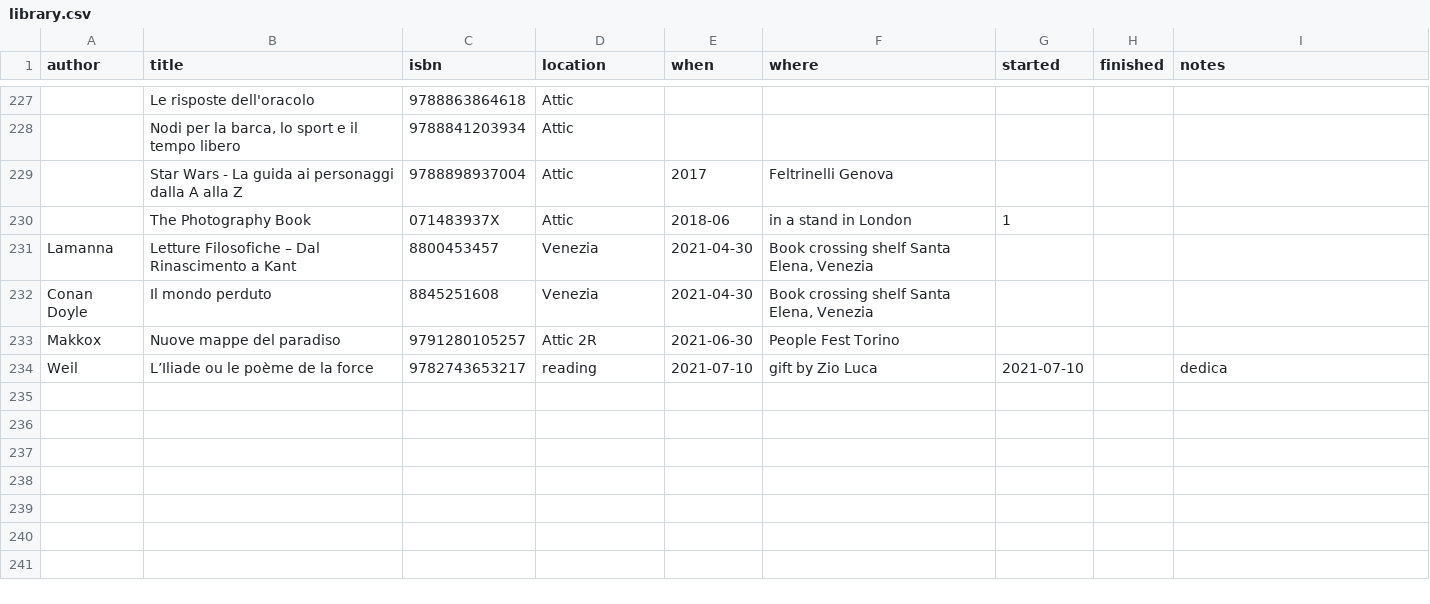
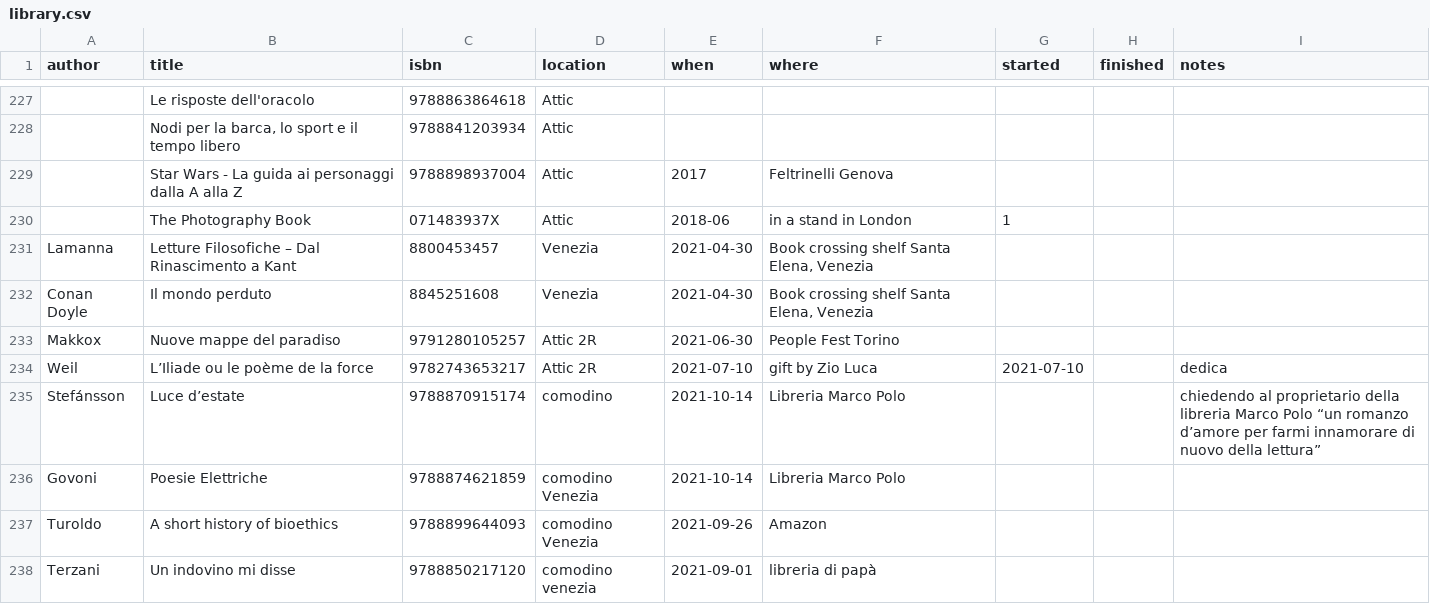
Before and after one commit to xplosionmind/data, a CSV file: library.csv, drawn as a sheet; only a part is shown, gaps mark what is left out.

```diff
--- a/library.csv
+++ b/library.csv
@@ -233,2 +233,6 @@ Conan Doyle,Il mondo perduto,8845251608,Venezia,2021-04-30,"Book crossing shelf
 Makkox,Nuove mappe del paradiso,9791280105257,Attic 2R,2021-06-30,People Fest Torino,,,
-Weil,L’Iliade ou le poème de la force,9782743653217,reading,2021-07-10,gift by Zio Luca,2021-07-10,,dedica
+Weil,L’Iliade ou le poème de la force,9782743653217,Attic 2R,2021-07-10,gift by Zio Luca,2021-07-10,,dedica
+Stefánsson,Luce d’estate,9788870915174,comodino,2021-10-14,Libreria Marco Polo,,,chiedendo al proprietario della libreria Marco Polo “un romanzo d’amore per farmi innamorare di nuovo della lettura”
+Govoni,Poesie Elettriche,9788874621859,comodino Venezia,2021-10-14,Libreria Marco Polo,,,
+Turoldo,A short history of bioethics,9788899644093,comodino Venezia,2021-09-26,Amazon,,,
+Terzani,Un indovino mi disse,9788850217120,comodino venezia,2021-09-01,libreria di papà,,,
```
Also changed, not shown: giri.csv, internet-awesomeness.csv, 7 other files.
